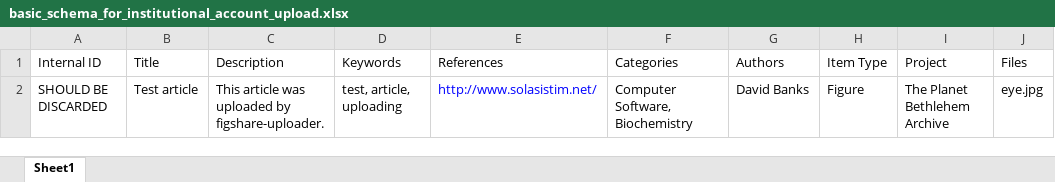
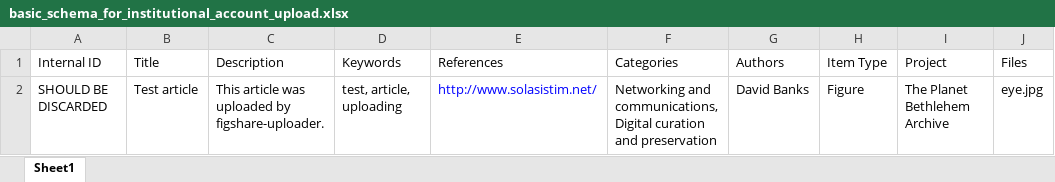
Before and after one commit to amoe/figshare-uploader, an Excel workbook: resources/basic_schema_for_institutional_account_upload.xlsx, sheet Sheet1, drawn as a sheet; only a part is shown; values as stored, in another font and other column widths than the file's, no borders; the diff names each change by its address in the sheet, - before the commit and + after, or states it on an @@ line.

Commit message:
only print selectable categories

```diff
--- a/resources/basic_schema_for_institutional_account_upload.xlsx (sheet Sheet1)
+++ b/resources/basic_schema_for_institutional_account_upload.xlsx (sheet Sheet1)
-F2 (Categories): Computer Software, Biochemistry
+F2 (Categories): Networking and communications, Digital curation and preservation
```
Also changed, not shown: resources/basic_schema_for_non_institutional_account_upload.xlsx, 1 other file.
